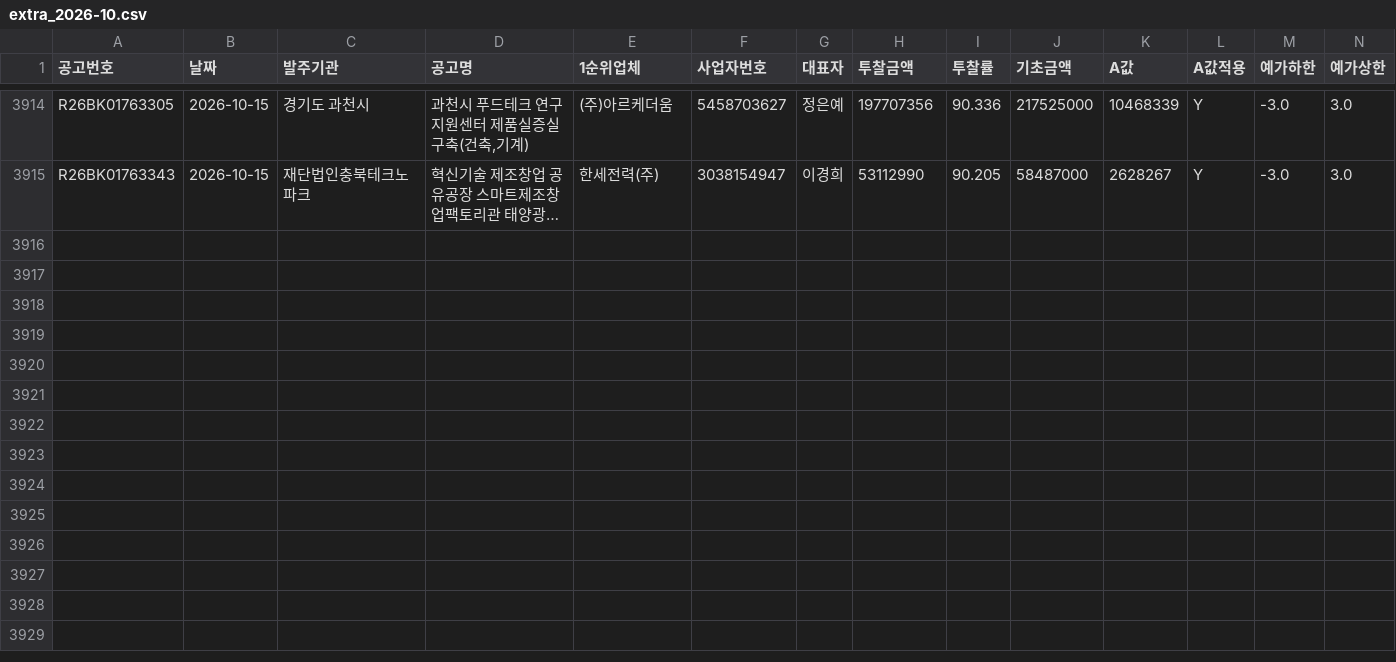
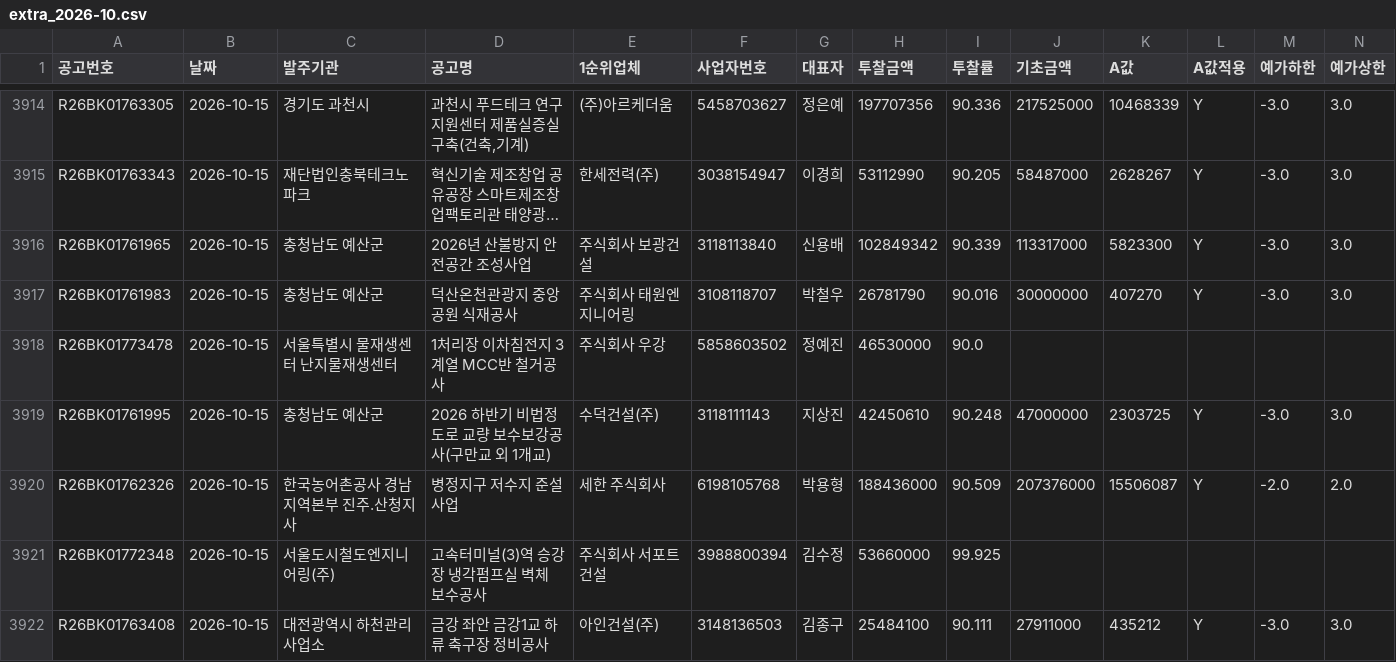
Before and after one commit to kimmyounghwan/K-conmap, a CSV file: data/extra_2026-10.csv, drawn as a sheet; only a part is shown, gaps mark what is left out; long unchanged cells end in …; rows hold the shown columns only; the diff names each change by its address in the sheet, - before the commit and + after, or states it on an @@ line.

```diff
--- a/data/extra_2026-10.csv
+++ b/data/extra_2026-10.csv
+row 3916: R26BK01761965 | 2026-10-15 | 충청남도 예산군 | 2026년 산불방지 안전공간 조성사업 | 주식회사 보광건설 | 3118113840 | 신용배 | 102849342 | 90.339 | 113317000 | 5823300 | Y | -3.0 | 3.0
+row 3917: R26BK01761983 | 2026-10-15 | 충청남도 예산군 | 덕산온천관광지 중앙공원 식재공사 | 주식회사 태원엔지니어링 | 3108118707 | 박철우 | 26781790 | 90.016 | 30000000 | 407270 | Y | -3.0 | 3.0
+row 3918: R26BK01773478 | 2026-10-15 | 서울특별시 물재생센터 난지물재생센터 | 1처리장 이차침전지 3계열 MCC반 철거공사 | 주식회사 우강 | 5858603502 | 정예진 | 46530000 | 90.0
+row 3919: R26BK01761995 | 2026-10-15 | 충청남도 예산군 | 2026 하반기 비법정도로 교량 보수보강공사(구만교 외 1개교) | 수덕건설(주) | 3118111143 | 지상진 | 42450610 | 90.248 | 47000000 | 2303725 | Y | -3.0 | 3.0
+row 3920: R26BK01762326 | 2026-10-15 | 한국농어촌공사 경남지역본부 진주.산청지사 | 병정지구 저수지 준설사업 | 세한 주식회사 | 6198105768 | 박용형 | 188436000 | 90.509 | 207376000 | 15506087 | Y | -2.0 | 2.0
+row 3921: R26BK01772348 | 2026-10-15 | 서울도시철도엔지니어링(주) | 고속터미널(3)역 승강장 냉각펌프실 벽체 보수공사 | 주식회사 서포트건설 | 3988800394 | 김수정 | 53660000 | 99.925
+row 3922: R26BK01763408 | 2026-10-15 | 대전광역시 하천관리사업소 | 금강 좌안 금강1교 하류 축구장 정비공사 | 아인건설(주) | 3148136503 | 김종구 | 25484100 | 90.111 | 27911000 | 435212 | Y | -3.0 | 3.0
```
Also changed, not shown: 1 other file.
